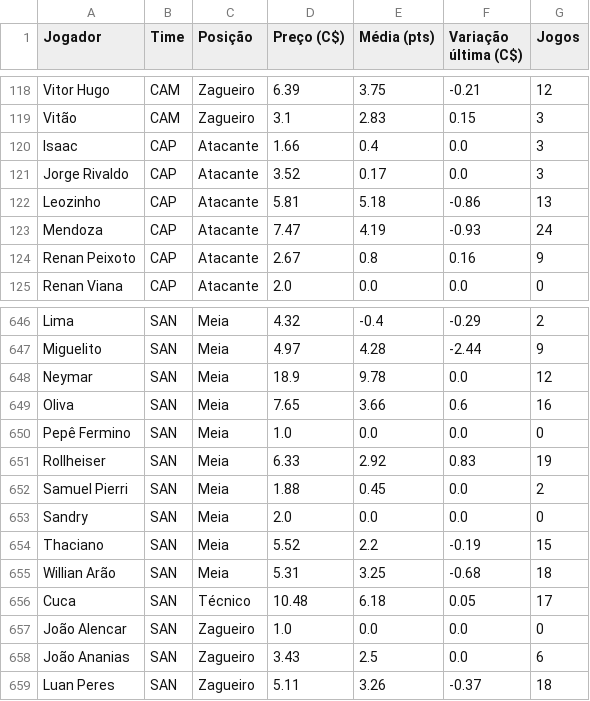
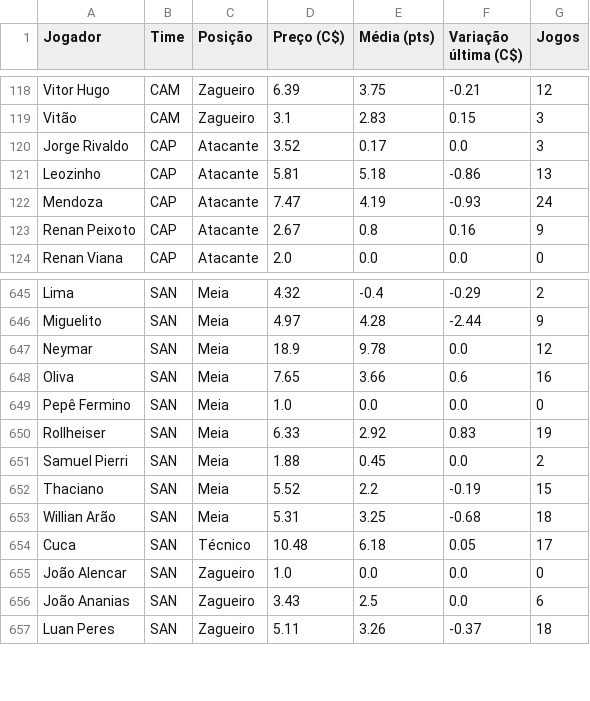
Before and after one commit to renatovarges/Live-TCC-Projeto-FInal, a CSV file: cartola_jogadores_time_posicao_preco.csv, drawn as a sheet; only a part is shown, gaps mark what is left out; the diff names each change by its address in the sheet, - before the commit and + after, or states it on an @@ line.

```diff
--- a/cartola_jogadores_time_posicao_preco.csv
+++ b/cartola_jogadores_time_posicao_preco.csv
-row 120: Isaac | CAP | Atacante | 1.66 | 0.4 | 0.0 | 3
-row 653: Sandry | SAN | Meia | 2.0 | 0.0 | 0.0 | 0
```
